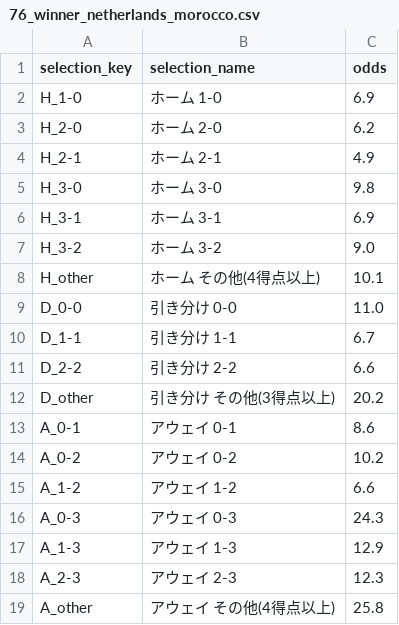
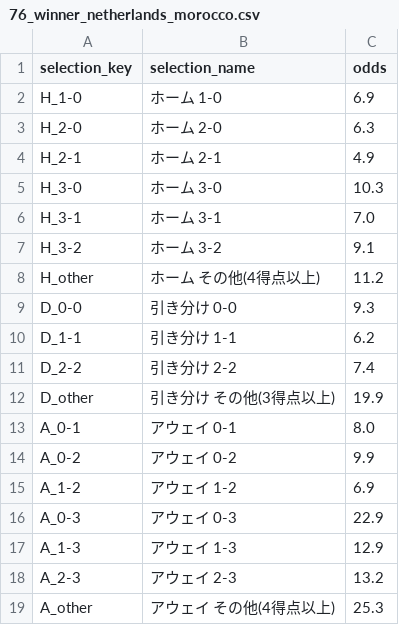
Before and after one commit to take4ff/wcup_winner, a CSV file: data/raw/odds/winner_inputs/TM/76_winner_netherlands_morocco.csv, drawn as a sheet.

```diff
--- a/data/raw/odds/winner_inputs/TM/76_winner_netherlands_morocco.csv
+++ b/data/raw/odds/winner_inputs/TM/76_winner_netherlands_morocco.csv
@@ -2,18 +2,18 @@ selection_key,selection_name,odds
 H_1-0,ホーム 1-0,6.9
-H_2-0,ホーム 2-0,6.2
+H_2-0,ホーム 2-0,6.3
 H_2-1,ホーム 2-1,4.9
-H_3-0,ホーム 3-0,9.8
-H_3-1,ホーム 3-1,6.9
-H_3-2,ホーム 3-2,9.0
-H_other,ホーム その他(4得点以上),10.1
-D_0-0,引き分け 0-0,11.0
-D_1-1,引き分け 1-1,6.7
-D_2-2,引き分け 2-2,6.6
-D_other,引き分け その他(3得点以上),20.2
-A_0-1,アウェイ 0-1,8.6
-A_0-2,アウェイ 0-2,10.2
-A_1-2,アウェイ 1-2,6.6
-A_0-3,アウェイ 0-3,24.3
+H_3-0,ホーム 3-0,10.3
+H_3-1,ホーム 3-1,7.0
+H_3-2,ホーム 3-2,9.1
+H_other,ホーム その他(4得点以上),11.2
+D_0-0,引き分け 0-0,9.3
+D_1-1,引き分け 1-1,6.2
+D_2-2,引き分け 2-2,7.4
+D_other,引き分け その他(3得点以上),19.9
+A_0-1,アウェイ 0-1,8.0
+A_0-2,アウェイ 0-2,9.9
+A_1-2,アウェイ 1-2,6.9
+A_0-3,アウェイ 0-3,22.9
 A_1-3,アウェイ 1-3,12.9
-A_2-3,アウェイ 2-3,12.3
-A_other,アウェイ その他(4得点以上),25.8
+A_2-3,アウェイ 2-3,13.2
+A_other,アウェイ その他(4得点以上),25.3
```
Also changed, not shown: data/processed/2026/winner_matches/TM/75_winner_brazil_japan_ev.csv, data/raw/odds/winner_inputs/TM/75_winner_brazil_japan.csv, 3 other files.
